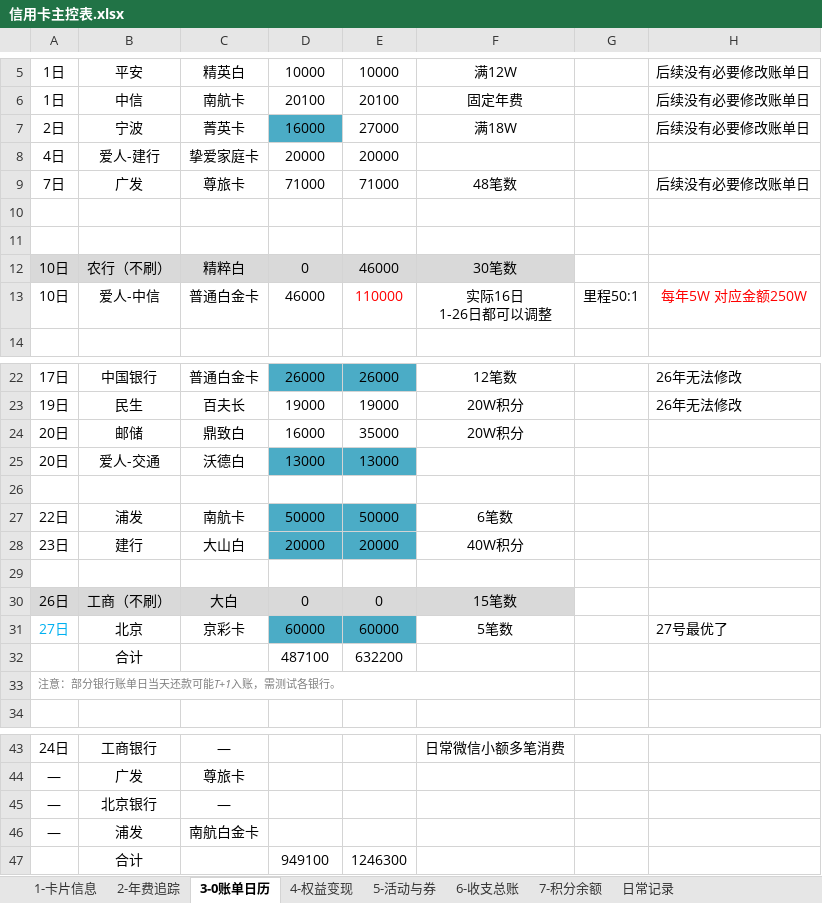
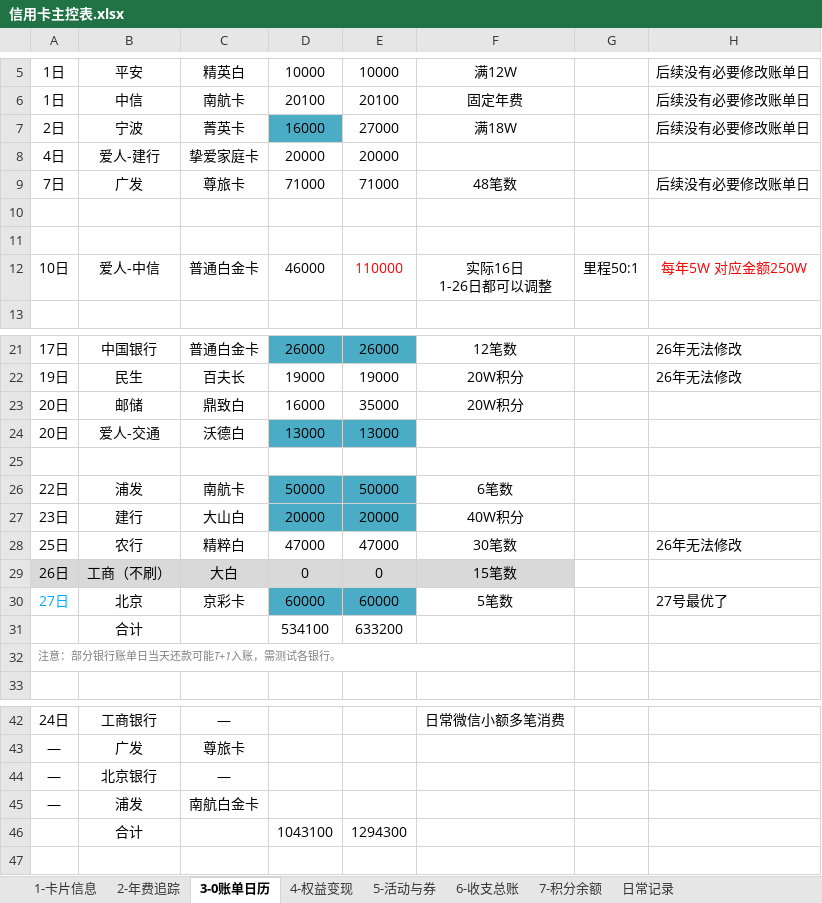
Before and after one commit to Eoser-Harvey/ContextStack, an Excel workbook: 01-Projects/family-hub/credit-card-management/信用卡主控表.xlsx, sheet 3-0账单日历, drawn as a sheet; only a part is shown, gaps mark what is left out; values as stored, in another font and other column widths than the file's, no borders; conditional formats not drawn; removed rows and columns are numbered as before the commit, all else as after; the diff names each change by its address in the sheet, - before the commit and + after, or states it on an @@ line.

Commit message:
credit-card: 信用卡0账单方案按农行25日刷4.7万重写，档位D1=4张/D2=13张，主控表同步

```diff
--- a/01-Projects/family-hub/credit-card-management/信用卡主控表.xlsx (sheet 3-0账单日历)
+++ b/01-Projects/family-hub/credit-card-management/信用卡主控表.xlsx (sheet 3-0账单日历)
-row 12: 10日 | 农行（不刷） | 精粹白 | 0 | 46000 | 30笔数
-row 28: (empty)
+row 28: 25日 | 农行 | 精粹白 | 47000 | 47000 | 30笔数 |  | 26年无法修改
-row 32:  | 合计 |  | 487100 | 632200
+row 31:  | 合计 |  | 534100 | 633200
-row 47:  | 合计 |  | 949100 | 1246300
+row 46:  | 合计 |  | 1043100 | 1294300
```
Also changed, not shown: 2 other files.
